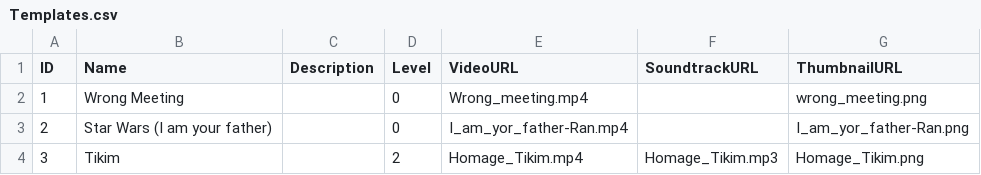
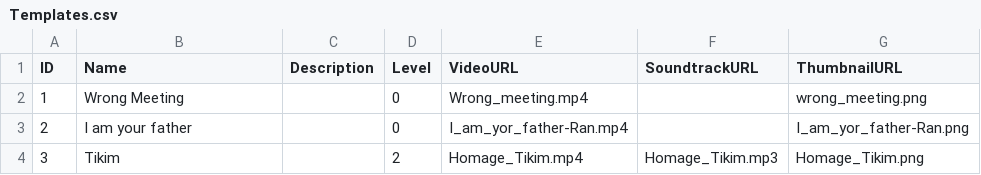
Before and after one commit to nirch/homage-prototype, a CSV file: HomagePrototype/Model/TemplateLoader/Resources/Templates.csv, drawn as a sheet.

```diff
--- a/HomagePrototype/Model/TemplateLoader/Resources/Templates.csv
+++ b/HomagePrototype/Model/TemplateLoader/Resources/Templates.csv
@@ -2,3 +2,3 @@ ID,Name,Description,Level,VideoURL,SoundtrackURL,ThumbnailURL
 1,Wrong Meeting,,0,Wrong_meeting.mp4,,wrong_meeting.png
-2,Star Wars (I am your father),,0,I_am_yor_father-Ran.mp4,,I_am_yor_father-Ran.png
+2,I am your father,,0,I_am_yor_father-Ran.mp4,,I_am_yor_father-Ran.png
 3,Tikim,,2,Homage_Tikim.mp4,Homage_Tikim.mp3,Homage_Tikim.png
```
Also changed, not shown: HomagePrototype/Model/TemplateLoader/Resources/Segments.csv.
